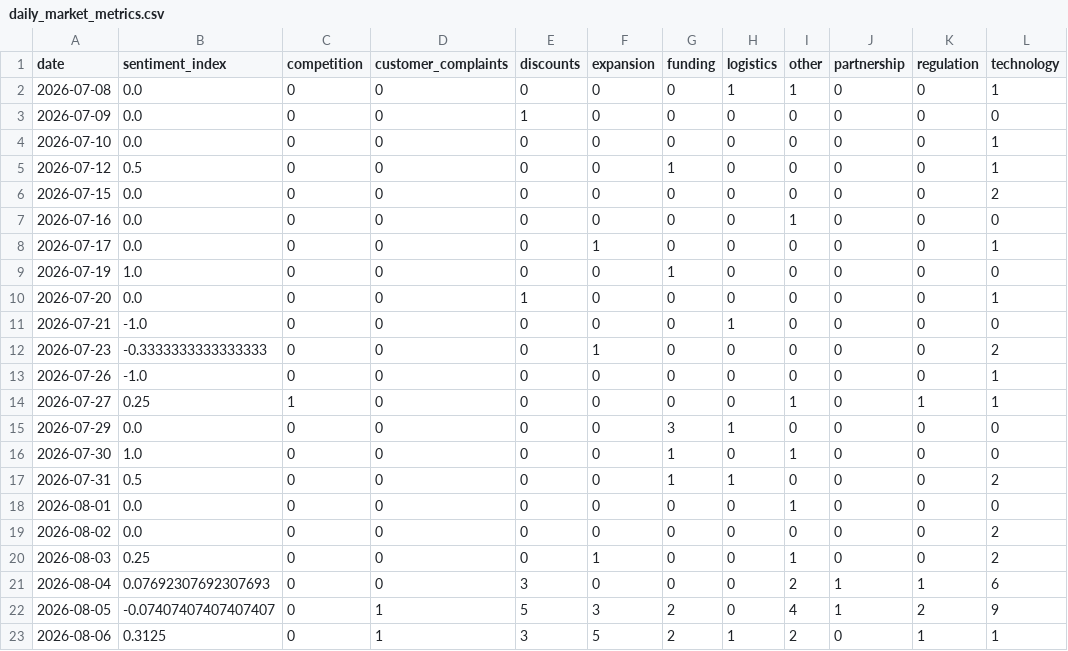
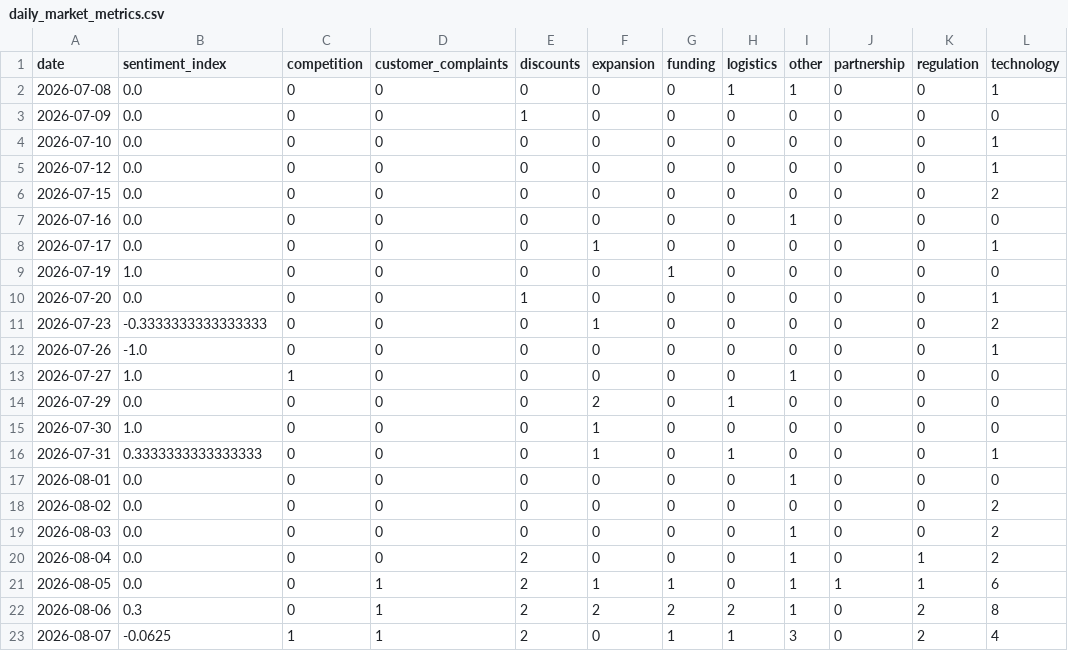
Before and after one commit to akanksha726/Infosys-Springboard, a CSV file: data/processed/daily_market_metrics.csv, drawn as a sheet.

```diff
--- a/data/processed/daily_market_metrics.csv
+++ b/data/processed/daily_market_metrics.csv
@@ -4,3 +4,3 @@ date,sentiment_index,competition,customer_complaints,discounts,expansion,funding
 2026-07-10,0.0,0,0,0,0,0,0,0,0,0,1
-2026-07-12,0.5,0,0,0,0,1,0,0,0,0,1
+2026-07-12,0.0,0,0,0,0,0,0,0,0,0,1
 2026-07-15,0.0,0,0,0,0,0,0,0,0,0,2
@@ -10,14 +10,14 @@ date,sentiment_index,competition,customer_complaints,discounts,expansion,funding
 2026-07-20,0.0,0,0,1,0,0,0,0,0,0,1
-2026-07-21,-1.0,0,0,0,0,0,1,0,0,0,0
 2026-07-23,-0.3333333333333333,0,0,0,1,0,0,0,0,0,2
 2026-07-26,-1.0,0,0,0,0,0,0,0,0,0,1
-2026-07-27,0.25,1,0,0,0,0,0,1,0,1,1
-2026-07-29,0.0,0,0,0,0,3,1,0,0,0,0
-2026-07-30,1.0,0,0,0,0,1,0,1,0,0,0
-2026-07-31,0.5,0,0,0,0,1,1,0,0,0,2
+2026-07-27,1.0,1,0,0,0,0,0,1,0,0,0
+2026-07-29,0.0,0,0,0,2,0,1,0,0,0,0
+2026-07-30,1.0,0,0,0,1,0,0,0,0,0,0
+2026-07-31,0.3333333333333333,0,0,0,1,0,1,0,0,0,1
 2026-08-01,0.0,0,0,0,0,0,0,1,0,0,0
 2026-08-02,0.0,0,0,0,0,0,0,0,0,0,2
-2026-08-03,0.25,0,0,0,1,0,0,1,0,0,2
-2026-08-04,0.07692307692307693,0,0,3,0,0,0,2,1,1,6
-2026-08-05,-0.07407407407407407,0,1,5,3,2,0,4,1,2,9
-2026-08-06,0.3125,0,1,3,5,2,1,2,0,1,1
+2026-08-03,0.0,0,0,0,0,0,0,1,0,0,2
+2026-08-04,0.0,0,0,2,0,0,0,1,0,1,2
+2026-08-05,0.0,0,1,2,1,1,0,1,1,1,6
+2026-08-06,0.3,0,1,2,2,2,2,1,0,2,8
+2026-08-07,-0.0625,1,1,2,0,1,1,3,0,2,4
```
Also changed, not shown: data/processed/brand_daily_metrics.csv, data/processed/market_forecast_history.csv, 1 other file.
